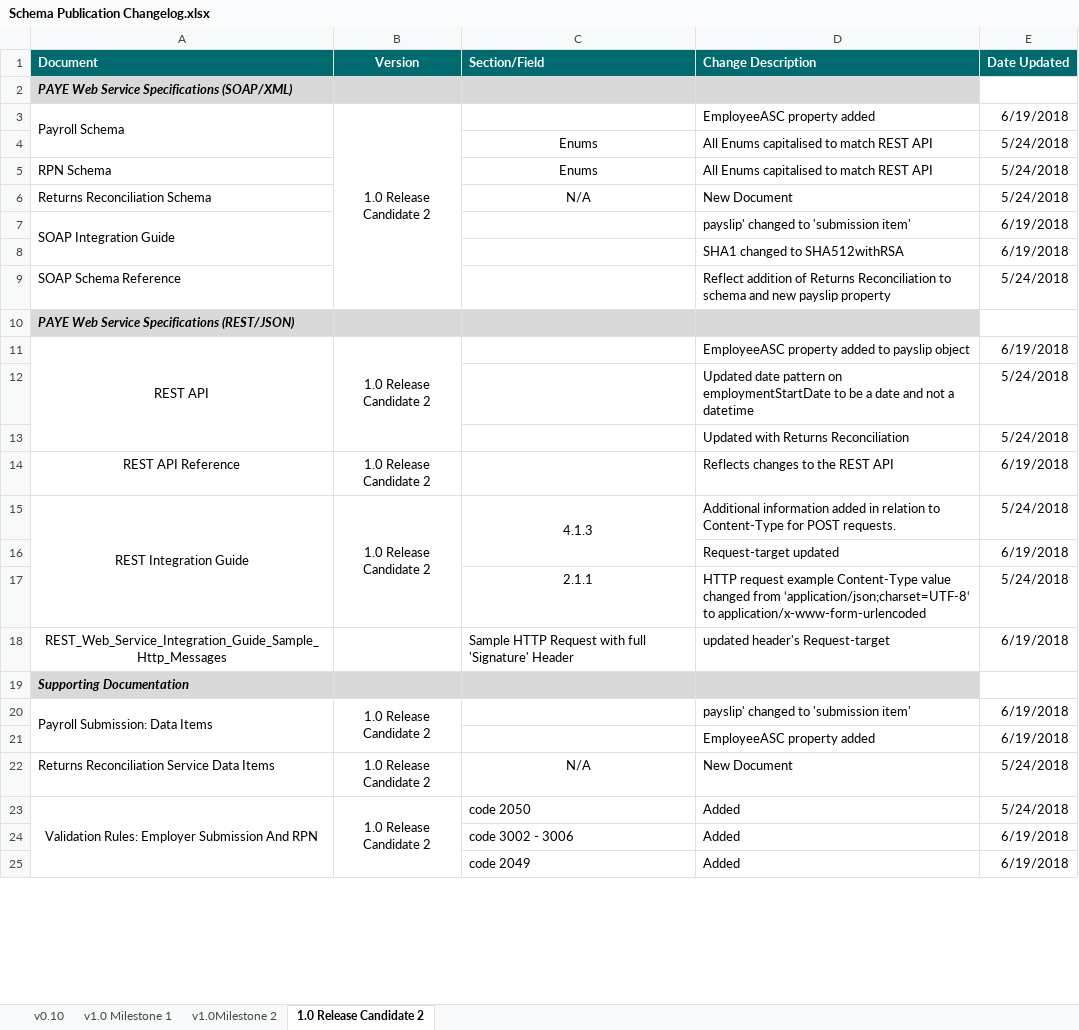
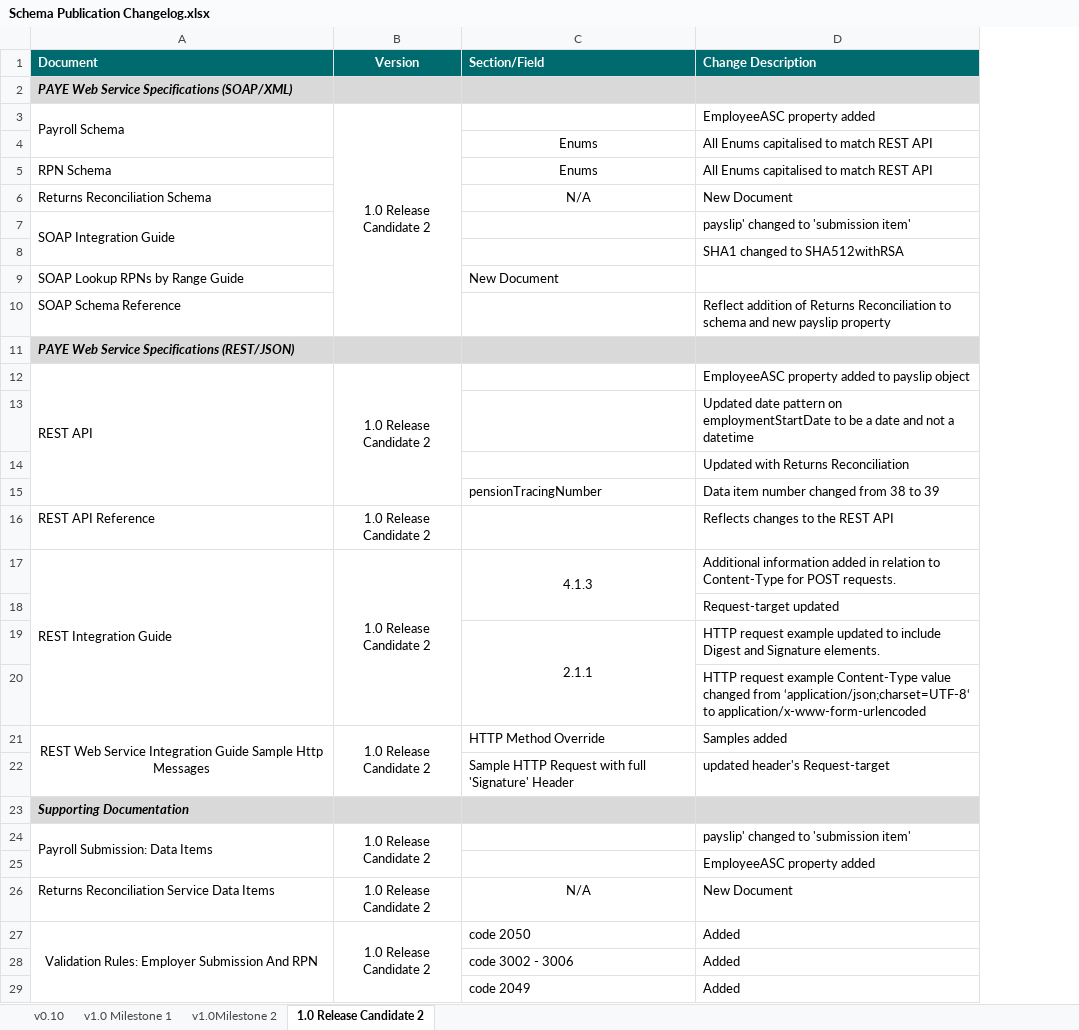
Before and after one commit to revenue-ie/paye-employers-documentation, an Excel workbook: Schema Publication Changelog.xlsx, sheet 1.0 Release Candidate 2, drawn as a sheet; only a part is shown; values as stored, in another font and other column widths than the file's, no borders; removed rows and columns are numbered as before the commit, all else as after; the diff covers the shown part only; the diff names each change by its address in the sheet, - before the commit and + after, or states it on an @@ line.

Commit message:
"New documents and updates"

```diff
--- a/Schema Publication Changelog.xlsx (sheet 1.0 Release Candidate 2)
+++ b/Schema Publication Changelog.xlsx (sheet 1.0 Release Candidate 2)
-column E (Date Updated), rows 3-25: 6/19/2018 | 5/24/2018 | 5/24/2018 | 5/24/2018 | 6/19/2018 | 6/19/2018 | 5/24/2018 |  | 6/19/2018 | 5/24/2018 | 5/24/2018 | 6/19/2018 | 5/24/2018 | 6/19/2018 | 5/24/2018 | 6/19/2018 |  | 6/19/2018 | 6/19/2018 | 5/24/2018 | 5/24/2018 | 6/19/2018 | 6/19/2018
+row 9: SOAP Lookup RPNs by Range Guide |  | New Document
-A12 alignment: center
+A12 alignment: left
+row 15:  |  | pensionTracingNumber | Data item number changed from 38 to 39
-A16:A17 alignment: center
+A16:A17 alignment: left
+C19:C20 merged
-D19 (Change Description): …request example Content-Type value changed from ‘application/json;charset=UTF-8‘ to application/x-www-form-urlencoded
+D19 (Change Description): …request example updated to include Digest and Signature elements.
+row 20:  |  |  | HTTP request example Content-Type value changed from ‘application/json;charset=UTF-8‘ to application/x-www-form-urlencoded
+row 21: REST Web Service Integration Guide Sample Http Messages | 1.0 Release Candidate 2 | HTTP Method Override | Samples added
-A22 (Document): REST_Web_Service_Integration_Guide_Sample_Http_Messages
+A22 (Document): (empty)
```
Also changed, not shown: 6 added rows, 2 edited cells, cell formats and merged cells elsewhere in this sheet, sheet v0.10, sheet v1.0Milestone 2, sheet v1.0 Milestone 1, data-items/Employer_Submission_RPN_Validation_Rules.xlsx, 22 other files.
